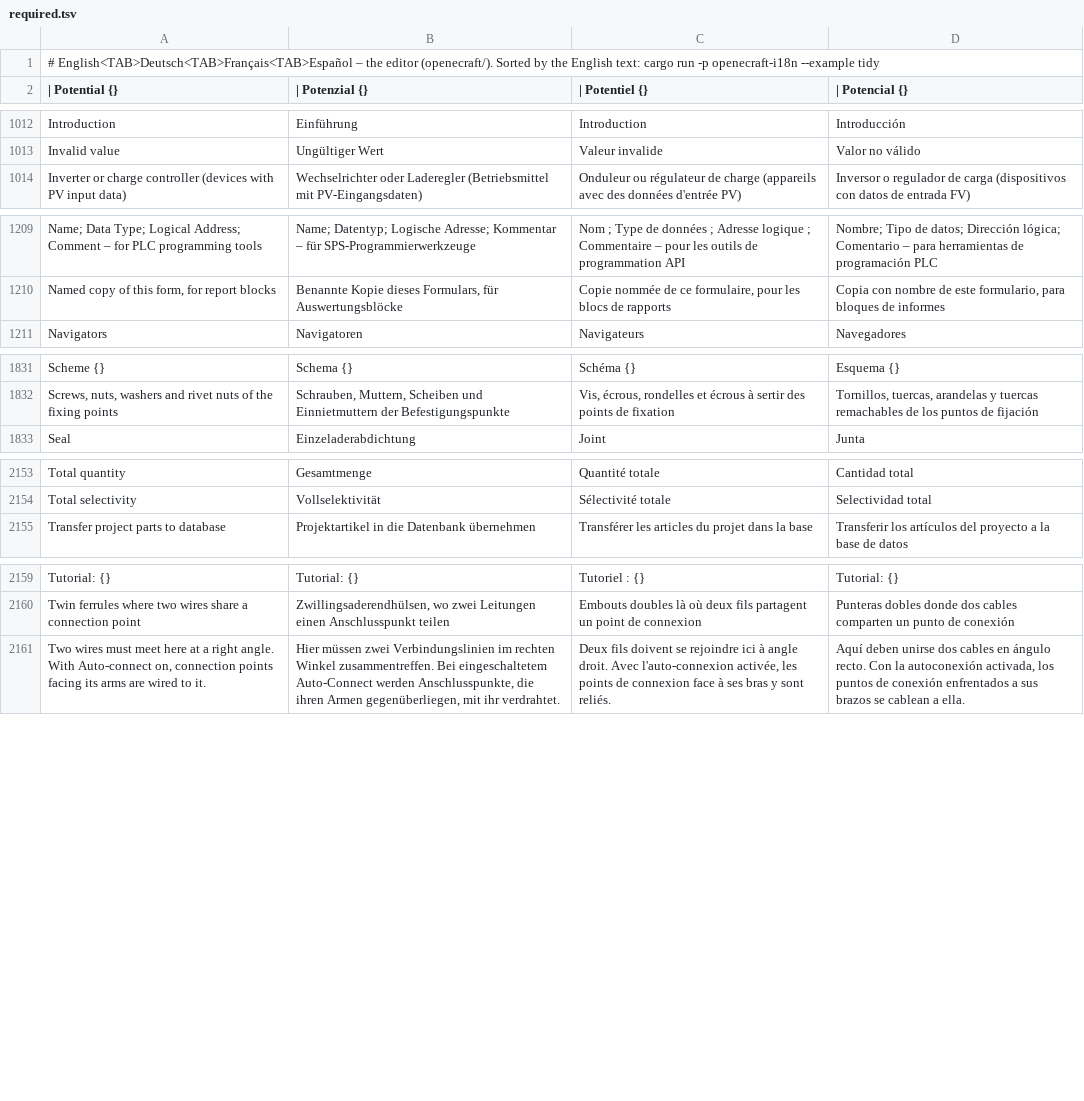
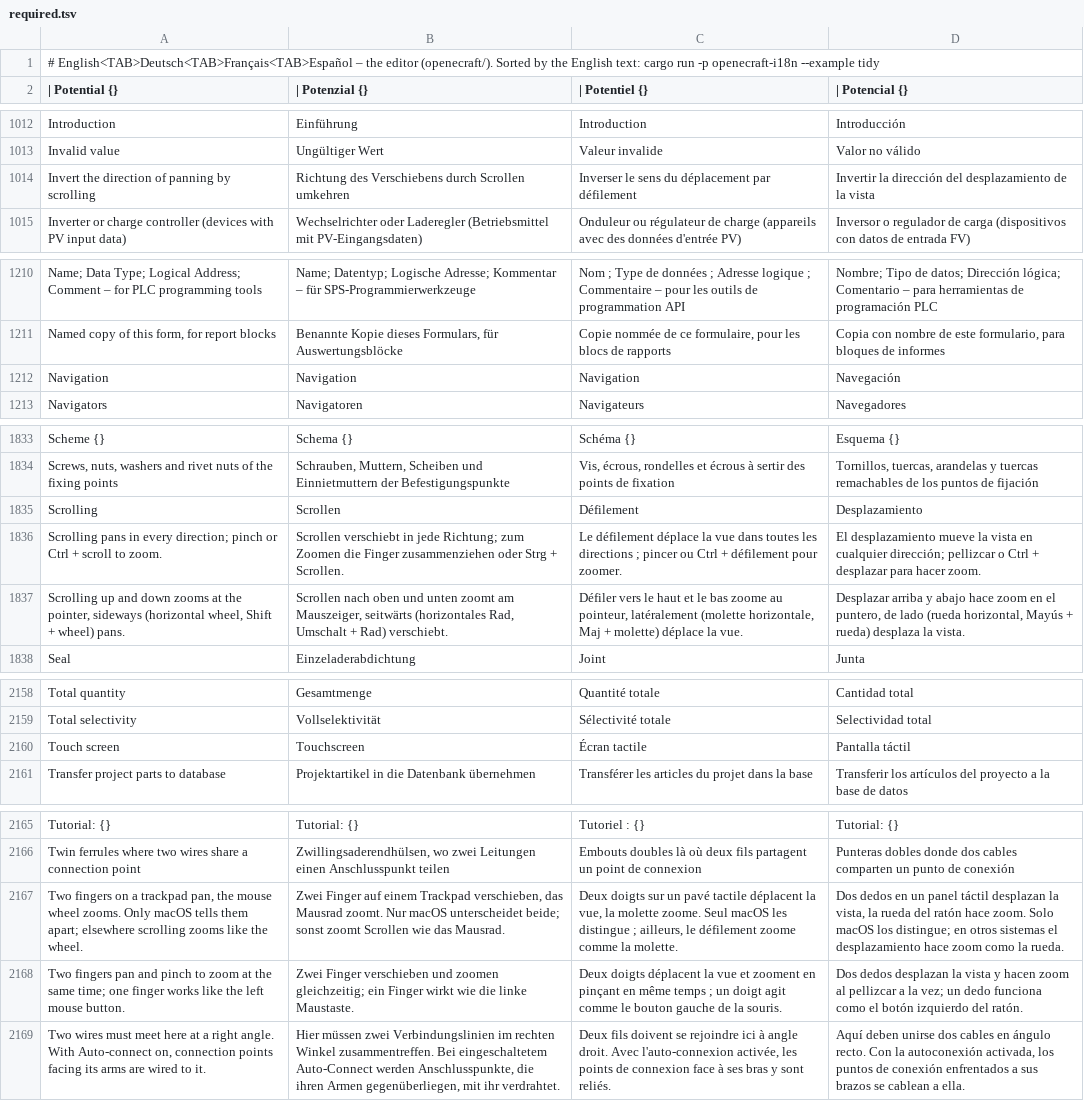
Before and after one commit to JukkaJor/OpenECraft, a TSV file: crates/openecraft-i18n/src/catalog/editor/required.tsv, drawn as a sheet; only a part is shown, gaps mark what is left out.

```diff
--- a/crates/openecraft-i18n/src/catalog/editor/required.tsv
+++ b/crates/openecraft-i18n/src/catalog/editor/required.tsv
@@ -1013,2 +1013,3 @@ Introduction	Einführung	Introduction	Introducción
 Invalid value	Ungültiger Wert	Valeur invalide	Valor no válido
+Invert the direction of panning by scrolling	Richtung des Verschiebens durch Scrollen umkehren	Inverser le sens du déplacement par défilement	Invertir la dirección del desplazamiento de la vista
 Inverter or charge controller (devices with PV input data)	Wechselrichter oder Laderegler (Betriebsmittel mit PV-Eingangsdaten)	Onduleur ou régulateur de charge (appareils avec des données d'entrée PV)	Inversor o regulador de carga (dispositivos con datos de entrada FV)
@@ -1210,2 +1211,3 @@ Name; Data Type; Logical Address; Comment – for PLC programming tools	Name; Da
 Named copy of this form, for report blocks	Benannte Kopie dieses Formulars, für Auswertungsblöcke	Copie nommée de ce formulaire, pour les blocs de rapports	Copia con nombre de este formulario, para bloques de informes
+Navigation	Navigation	Navigation	Navegación
 Navigators	Navigatoren	Navigateurs	Navegadores
@@ -1832,2 +1834,5 @@ Scheme {}	Schema {}	Schéma {}	Esquema {}
 Screws, nuts, washers and rivet nuts of the fixing points	Schrauben, Muttern, Scheiben und Einnietmuttern der Befestigungspunkte	Vis, écrous, rondelles et écrous à sertir des points de fixation	Tornillos, tuercas, arandelas y tuercas remachables de los puntos de fijación
+Scrolling	Scrollen	Défilement	Desplazamiento
+Scrolling pans in every direction; pinch or Ctrl + scroll to zoom.	Scrollen verschiebt in jede Richtung; zum Zoomen die Finger zusammenziehen oder Strg + Scrollen.	Le défilement déplace la vue dans toutes les directions ; pincer ou Ctrl + défilement pour zoomer.	El desplazamiento mueve la vista en cualquier dirección; pellizcar o Ctrl + desplazar para hacer zoom.
+Scrolling up and down zooms at the pointer, sideways (horizontal wheel, Shift + wheel) pans.	Scrollen nach oben und unten zoomt am Mauszeiger, seitwärts (horizontales Rad, Umschalt + Rad) verschiebt.	Défiler vers le haut et le bas zoome au pointeur, latéralement (molette horizontale, Maj + molette) déplace la vue.	Desplazar arriba y abajo hace zoom en el puntero, de lado (rueda horizontal, Mayús + rueda) desplaza la vista.
 Seal	Einzeladerabdichtung	Joint	Junta
@@ -2154,2 +2159,3 @@ Total quantity	Gesamtmenge	Quantité totale	Cantidad total
 Total selectivity	Vollselektivität	Sélectivité totale	Selectividad total
+Touch screen	Touchscreen	Écran tactile	Pantalla táctil
 Transfer project parts to database	Projektartikel in die Datenbank übernehmen	Transférer les articles du projet dans la base	Transferir los artículos del proyecto a la base de datos
@@ -2160,2 +2166,4 @@ Tutorial: {}	Tutorial: {}	Tutoriel : {}	Tutorial: {}
 Twin ferrules where two wires share a connection point	Zwillingsaderendhülsen, wo zwei Leitungen einen Anschlusspunkt teilen	Embouts doubles là où deux fils partagent un point de connexion	Punteras dobles donde dos cables comparten un punto de conexión
+Two fingers on a trackpad pan, the mouse wheel zooms. Only macOS tells them apart; elsewhere scrolling zooms like the wheel.	Zwei Finger auf einem Trackpad verschieben, das Mausrad zoomt. Nur macOS unterscheidet beide; sonst zoomt Scrollen wie das Mausrad.	Deux doigts sur un pavé tactile déplacent la vue, la molette zoome. Seul macOS les distingue ; ailleurs, le défilement zoome comme la molette.	Dos dedos en un panel táctil desplazan la vista, la rueda del ratón hace zoom. Solo macOS los distingue; en otros sistemas el desplazamiento hace zoom como la rueda.
+Two fingers pan and pinch to zoom at the same time; one finger works like the left mouse button.	Zwei Finger verschieben und zoomen gleichzeitig; ein Finger wirkt wie die linke Maustaste.	Deux doigts déplacent la vue et zooment en pinçant en même temps ; un doigt agit comme le bouton gauche de la souris.	Dos dedos desplazan la vista y hacen zoom al pellizcar a la vez; un dedo funciona como el botón izquierdo del ratón.
 Two wires must meet here at a right angle. With Auto-connect on, connection points facing its arms are wired to it.	Hier müssen zwei Verbindungslinien im rechten Winkel zusammentreffen. Bei eingeschaltetem Auto-Connect werden Anschlusspunkte, die ihren Armen gegenüberliegen, mit ihr verdrahtet.	Deux fils doivent se rejoindre ici à angle droit. Avec l'auto-connexion activée, les points de connexion face à ses bras y sont reliés.	Aquí deben unirse dos cables en ángulo recto. Con la autoconexión activada, los puntos de conexión enfrentados a sus brazos se cablean a ella.
```
Also changed, not shown: crates/openecraft-i18n/src/catalog/editor/ja.tsv, crates/openecraft-i18n/src/catalog/editor/ko.tsv, 48 other files.
